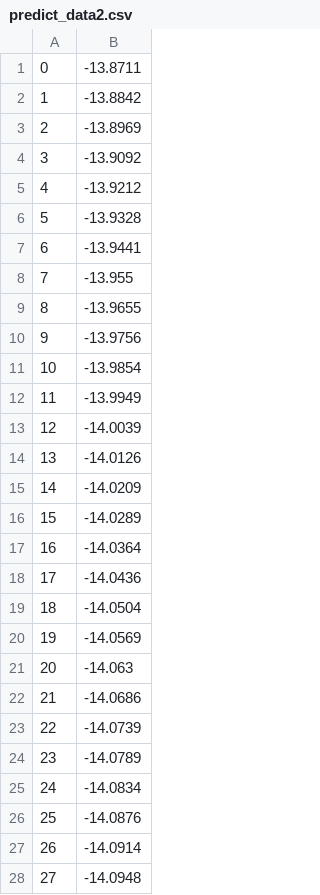
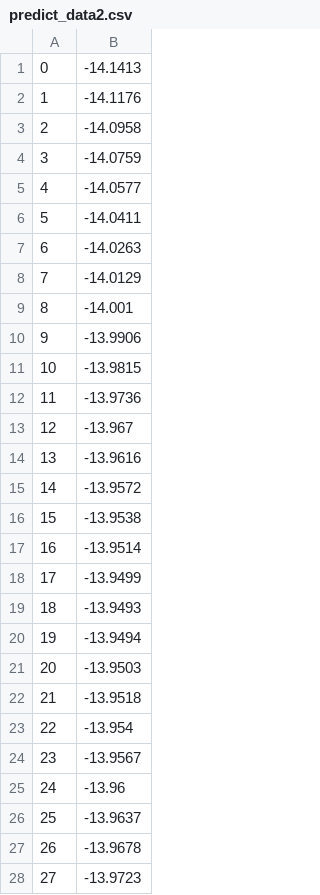
Before and after one commit to FuriTt/Labs_new, a CSV file: untitled2/cmake-build-debug/predict_data2.csv, drawn as a sheet; only a part is shown; the diff covers the shown part only.

```diff
--- a/untitled2/cmake-build-debug/predict_data2.csv
+++ b/untitled2/cmake-build-debug/predict_data2.csv
@@ -1,28 +1,28 @@
-0,-13.8711
-1,-13.8842
-2,-13.8969
-3,-13.9092
-4,-13.9212
-5,-13.9328
-6,-13.9441
-7,-13.955
-8,-13.9655
-9,-13.9756
-10,-13.9854
-11,-13.9949
-12,-14.0039
-13,-14.0126
-14,-14.0209
-15,-14.0289
-16,-14.0364
-17,-14.0436
-18,-14.0504
-19,-14.0569
-20,-14.063
-21,-14.0686
-22,-14.0739
-23,-14.0789
-24,-14.0834
-25,-14.0876
-26,-14.0914
-27,-14.0948
+0,-14.1413
+1,-14.1176
+2,-14.0958
+3,-14.0759
+4,-14.0577
+5,-14.0411
+6,-14.0263
+7,-14.0129
+8,-14.001
+9,-13.9906
+10,-13.9815
+11,-13.9736
+12,-13.967
+13,-13.9616
+14,-13.9572
+15,-13.9538
+16,-13.9514
+17,-13.9499
+18,-13.9493
+19,-13.9494
+20,-13.9503
+21,-13.9518
+22,-13.954
+23,-13.9567
+24,-13.96
+25,-13.9637
+26,-13.9678
+27,-13.9723
```
Also changed, not shown: 120 edited cells elsewhere in this file, untitled2/cmake-build-debug/predict_data.csv, 46 other files.
